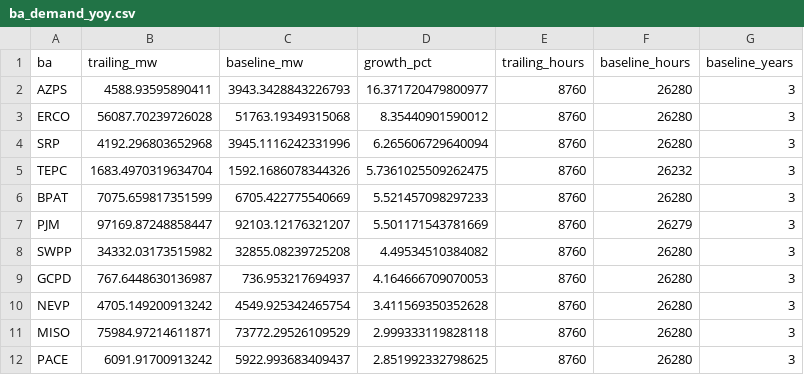
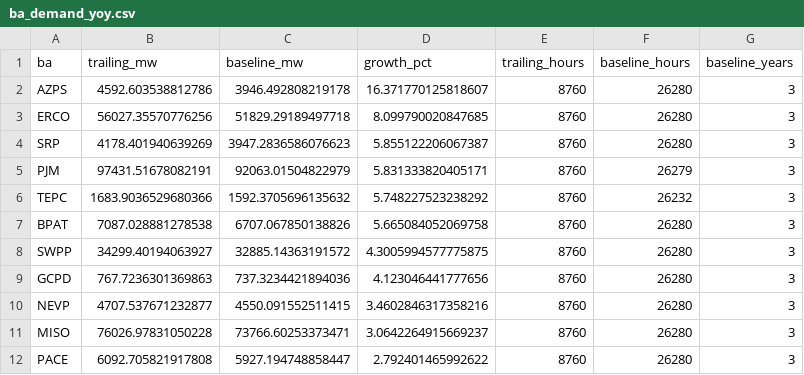
Before and after one commit to vxguo1/powertracker, a CSV file: data/cache/ba_demand_yoy.csv, drawn as a sheet; only a part is shown; the diff covers the shown part only.

Commit message:
refresh: EIA demand (2026-05-25)

```diff
--- a/data/cache/ba_demand_yoy.csv
+++ b/data/cache/ba_demand_yoy.csv
@@ -1,12 +1,12 @@
 ba,trailing_mw,baseline_mw,growth_pct,trailing_hours,baseline_hours,baseline_years
-AZPS,4588.93595890411,3943.3428843226793,16.371720479800977,8760,26280,3
-ERCO,56087.70239726028,51763.19349315068,8.35440901590012,8760,26280,3
-SRP,4192.296803652968,3945.1116242331996,6.265606729640094,8760,26280,3
-TEPC,1683.4970319634704,1592.1686078344326,5.7361025509262475,8760,26232,3
-BPAT,7075.659817351599,6705.422775540669,5.521457098297233,8760,26280,3
-PJM,97169.87248858447,92103.12176321207,5.501171543781669,8760,26279,3
-SWPP,34332.03173515982,32855.08239725208,4.49534510384082,8760,26280,3
-GCPD,767.6448630136987,736.953217694937,4.164666709070053,8760,26280,3
-NEVP,4705.149200913242,4549.925342465754,3.411569350352628,8760,26280,3
-MISO,75984.97214611871,73772.29526109529,2.999333119828118,8760,26280,3
-PACE,6091.91700913242,5922.993683409437,2.851992332798625,8760,26280,3
+AZPS,4592.603538812786,3946.492808219178,16.371770125818607,8760,26280,3
+ERCO,56027.35570776256,51829.29189497718,8.099790020847685,8760,26280,3
+SRP,4178.401940639269,3947.2836586076623,5.855122206067387,8760,26280,3
+PJM,97431.51678082191,92063.01504822979,5.831333820405171,8760,26279,3
+TEPC,1683.9036529680366,1592.3705696135632,5.748227523238292,8760,26232,3
+BPAT,7087.028881278538,6707.067850138826,5.665084052069758,8760,26280,3
+SWPP,34299.40194063927,32885.14363191572,4.3005994577775875,8760,26280,3
+GCPD,767.7236301369863,737.3234421894036,4.123046441777656,8760,26280,3
+NEVP,4707.537671232877,4550.091552511415,3.4602846317358216,8760,26280,3
+MISO,76026.97831050228,73766.60253373471,3.0642264915669237,8760,26280,3
+PACE,6092.705821917808,5927.194748858447,2.792401465992622,8760,26280,3
```
Also changed, not shown: 3 added rows, 3 removed rows and 24 edited cells elsewhere in this file, 1 other file.
